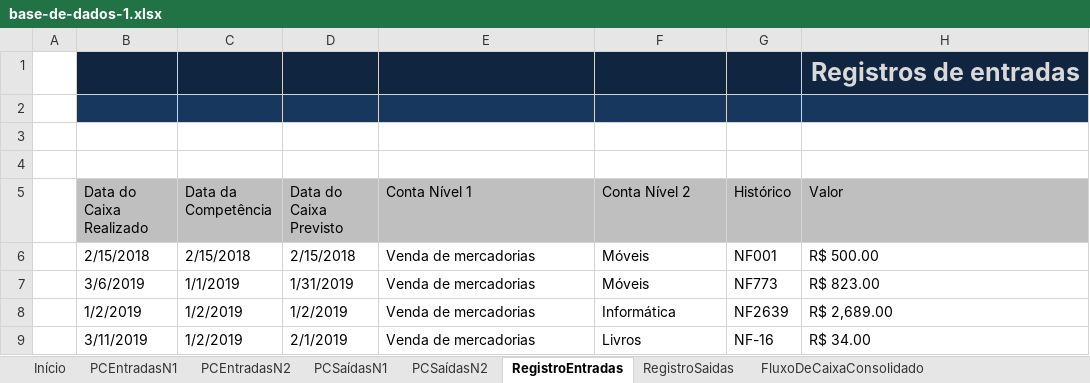
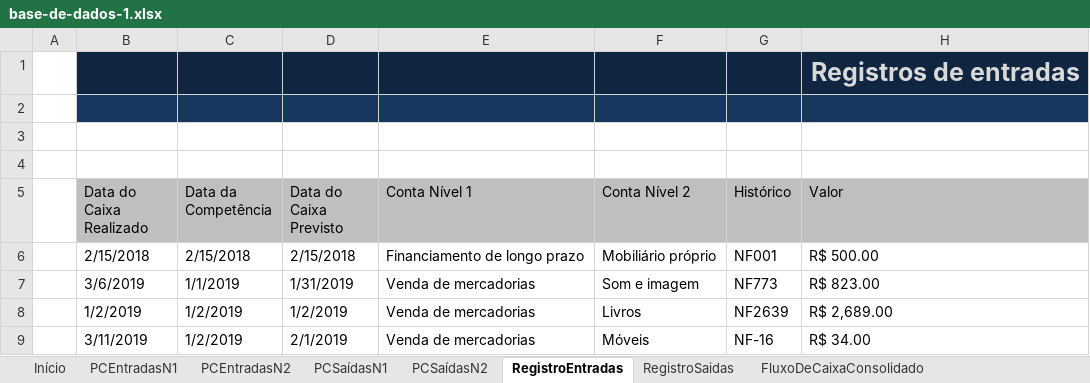
Before and after one commit to jailine-web/Curso-de-Excel-do-basico-ao-avancado, an Excel workbook: Projeto Final/base-de-dados-1.xlsx, sheet RegistroEntradas, drawn as a sheet; values as stored, in another font and other column widths than the file's, no borders; charts and pictures and table styles not drawn; the diff names each change by its address in the sheet, - before the commit and + after, or states it on an @@ line.

Commit message:
Módulo 14 - Registros com a função desloc

```diff
--- a/Projeto Final/base-de-dados-1.xlsx (sheet RegistroEntradas)
+++ b/Projeto Final/base-de-dados-1.xlsx (sheet RegistroEntradas)
-E6 (Conta Nível 1): Venda de mercadorias
+E6 (Conta Nível 1): Financiamento de longo prazo
-F6 (Conta Nível 2): Móveis
+F6 (Conta Nível 2): Mobiliário próprio
-F7 (Conta Nível 2): Móveis
+F7 (Conta Nível 2): Som e imagem
-F8 (Conta Nível 2): Informática
+F8 (Conta Nível 2): Livros
-F9 (Conta Nível 2): Livros
+F9 (Conta Nível 2): Móveis
```
Also changed, not shown: sheet PCEntradasN2.
